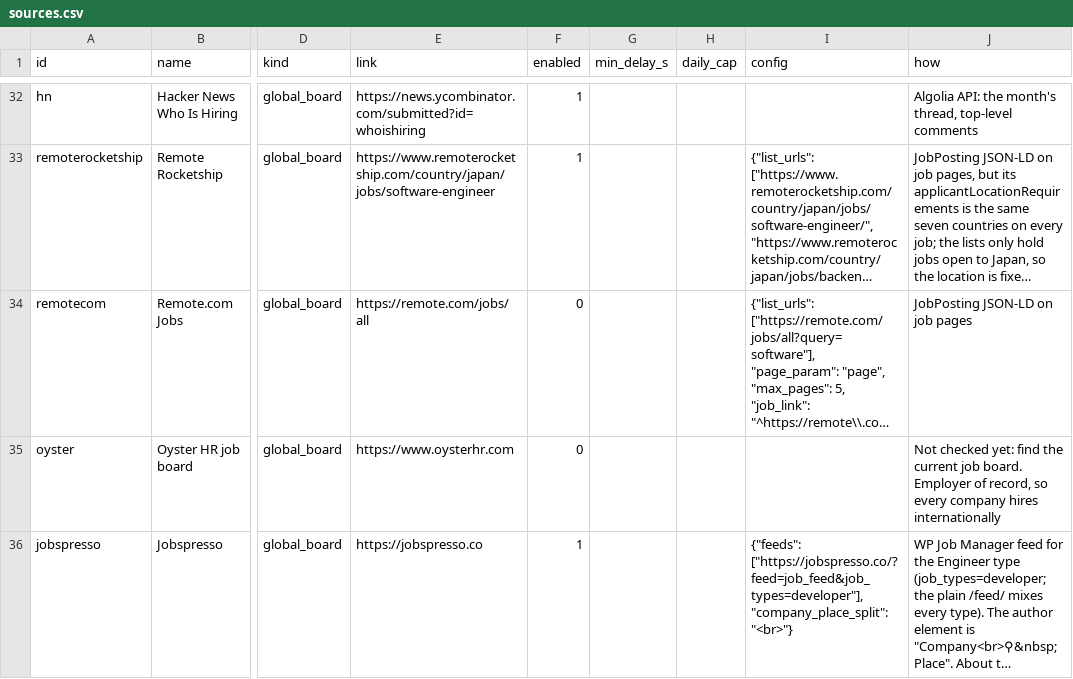
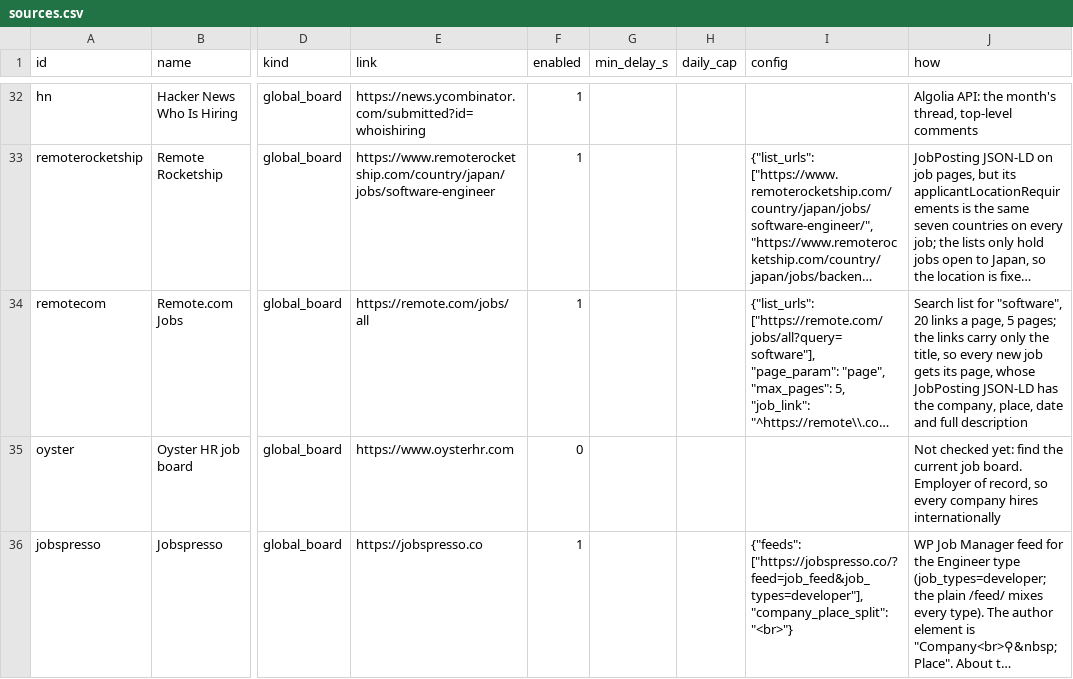
Before and after one commit to chight1/jobFinder, a CSV file: sources.csv, drawn as a sheet; only a part is shown, gaps mark what is left out; long unchanged cells end in …; the diff names each change by its address in the sheet, - before the commit and + after, or states it on an @@ line.

Commit message:
Onboard Remote.com: its job board pages, read with the existing pages collector

```diff
--- a/sources.csv
+++ b/sources.csv
-F34 (enabled): 0
+F34 (enabled): 1
-J34 (how): JobPosting JSON-LD on job pages
+J34 (how): Search list for "software", 20 links a page, 5 pages; the links carry only the title, so every new job gets its page, whose JobPosting JSON-LD has the company, place, date and full description
```
